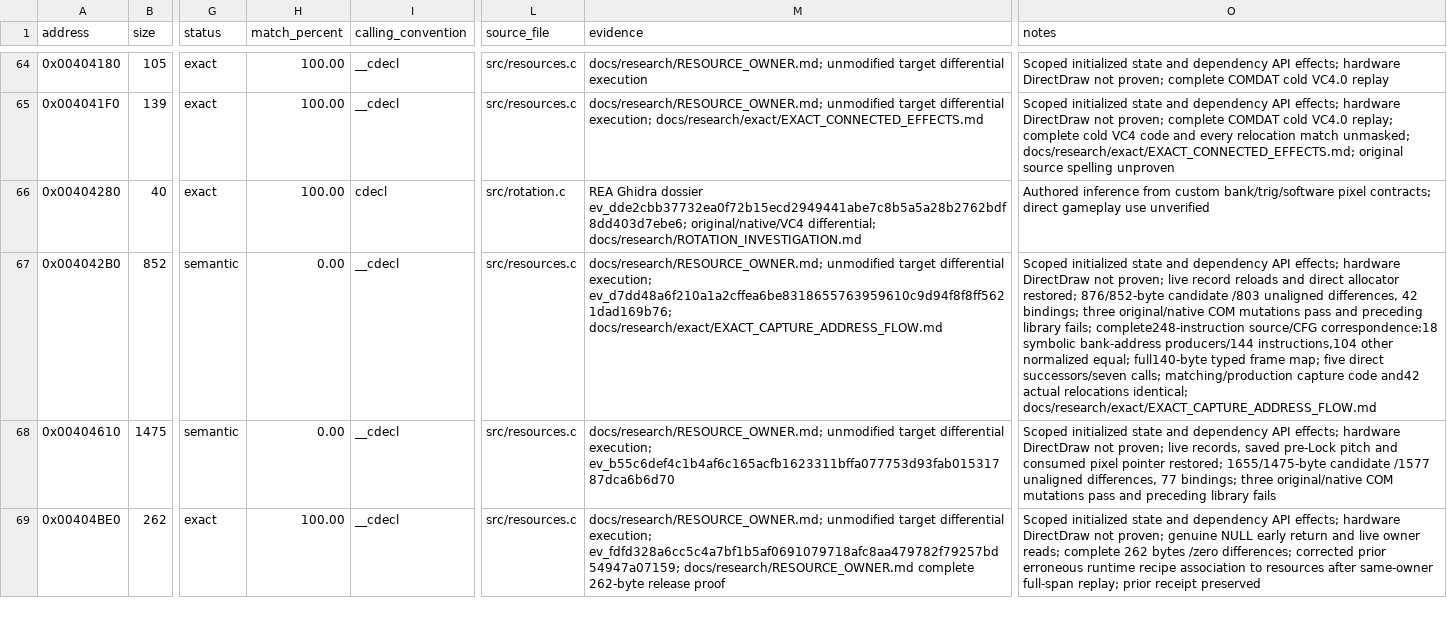
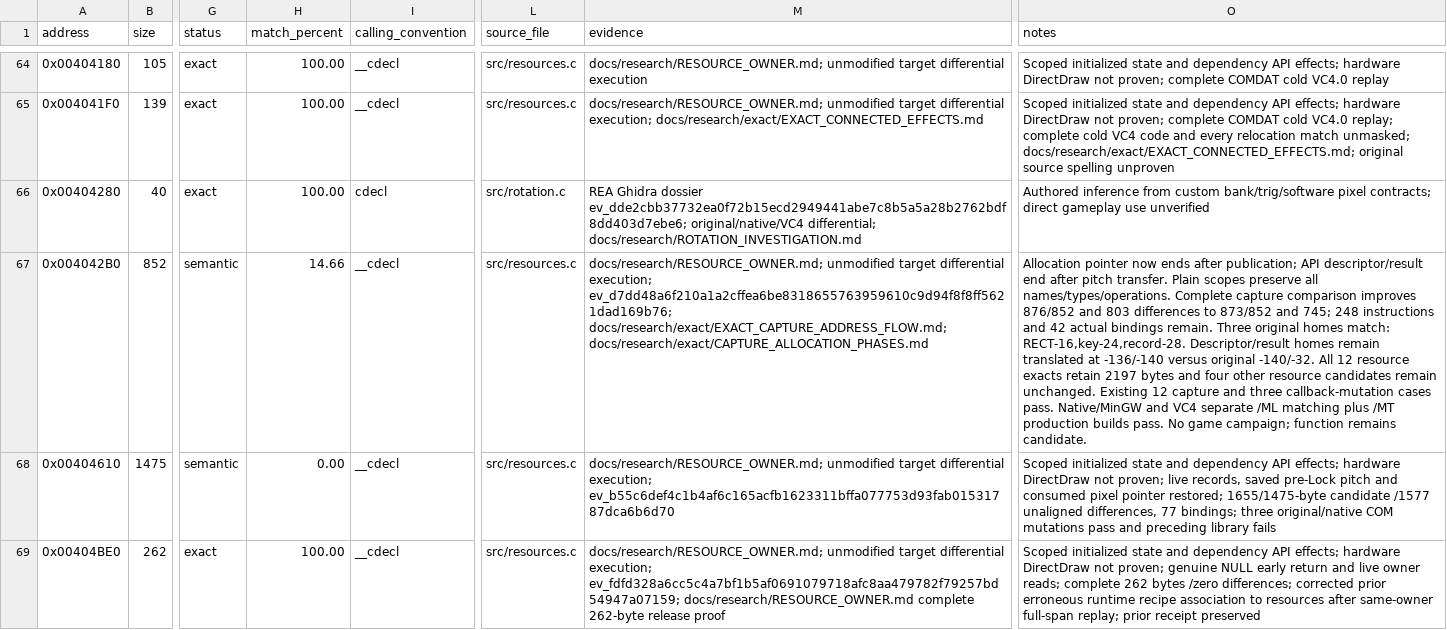
Before and after one commit to N0zoM1z0/dx-ball, a CSV file: config/functions.csv, drawn as a sheet; only a part is shown, gaps mark what is left out; the diff names each change by its address in the sheet, - before the commit and + after, or states it on an @@ line.

Commit message:
gpt-6.1-sol: Recover sprite capture allocation lifetime
Limit the capture allocation pointer to publication and the descriptor/result
to the API phase through pitch transfer. Restore the observed EBP-28 pointer
home with unchanged names, types and executable operations. Complete capture
improves from 876 bytes / 803 differences to 873 / 745. Descriptor/result
homes and bank-address scheduling remain nonexact. Preserve all twelve
resource exacts / 2197 bytes and all forty other candidate code hashes.
Reject the separate 128-byte PCX header scope diagnostic.

Validation: twelve existing original/native capture cases plus three existing
callback mutation cases; Native/MinGW builds; separate VC4 /ML matching and
/MT production recipes with identical capture code/bindings; 36 unchanged
game objects; all 232 exact closures. Refresh 235 historical input inventories
without changing scopes. Independent source/frame/input review passes.
Twenty-five verified gzip copies release 4370432 allocated bytes. No game run
or online source search.

```diff
--- a/config/functions.csv
+++ b/config/functions.csv
-H67 (match_percent): 0.00
+H67 (match_percent): 14.66
-M67 (evidence): …execution; ev_d7dd48a6f210a1a2cffea6be8318655763959610c9d94f8f8ff5621dad169b76; docs/research/exact/EXACT_CAPTURE_ADDRESS_FLOW.md
+M67 (evidence): …execution; ev_d7dd48a6f210a1a2cffea6be8318655763959610c9d94f8f8ff5621dad169b76; docs/research/exact/EXACT_CAPTURE_ADDRESS_FLOW.md; docs/research/exact/CAPTURE_ALLOCATION_PHASES.md
-O67 (notes): Scoped initialized state and dependency API effects; hardware DirectDraw not proven; live record reloads and direct allocator restored; 876/852-byte candidate /803 unaligned differences, 42 bindings; three original/native COM mutations pass and preceding library fails; complete248-instruction source/CFG correspondence:18 symbolic bank-address producers/144 instructions,104 other normalized equal; full140-byte typed frame map; five direct successors/seven calls; matching/production capture code and42 actual relocations identical; docs/research/exact/EXACT_CAPTURE_ADDRESS_FLOW.md
+O67 (notes): Allocation pointer now ends after publication; API descriptor/result end after pitch transfer. Plain scopes preserve all names/types/operations. Complete capture comparison improves 876/852 and 803 differences to 873/852 and 745; 248 instructions and 42 actual bindings remain. Three original homes match: RECT-16,key-24,record-28. Descriptor/result homes remain translated at -136/-140 versus original -140/-32. All 12 resource exacts retain 2197 bytes and four other resource candidates remain unchanged. Existing 12 capture and three callback-mutation cases pass. Native/MinGW and VC4 separate /ML matching plus /MT production builds pass. No game campaign; function remains candidate.
```
Also changed, not shown: config/matches.csv, 7 other files.
